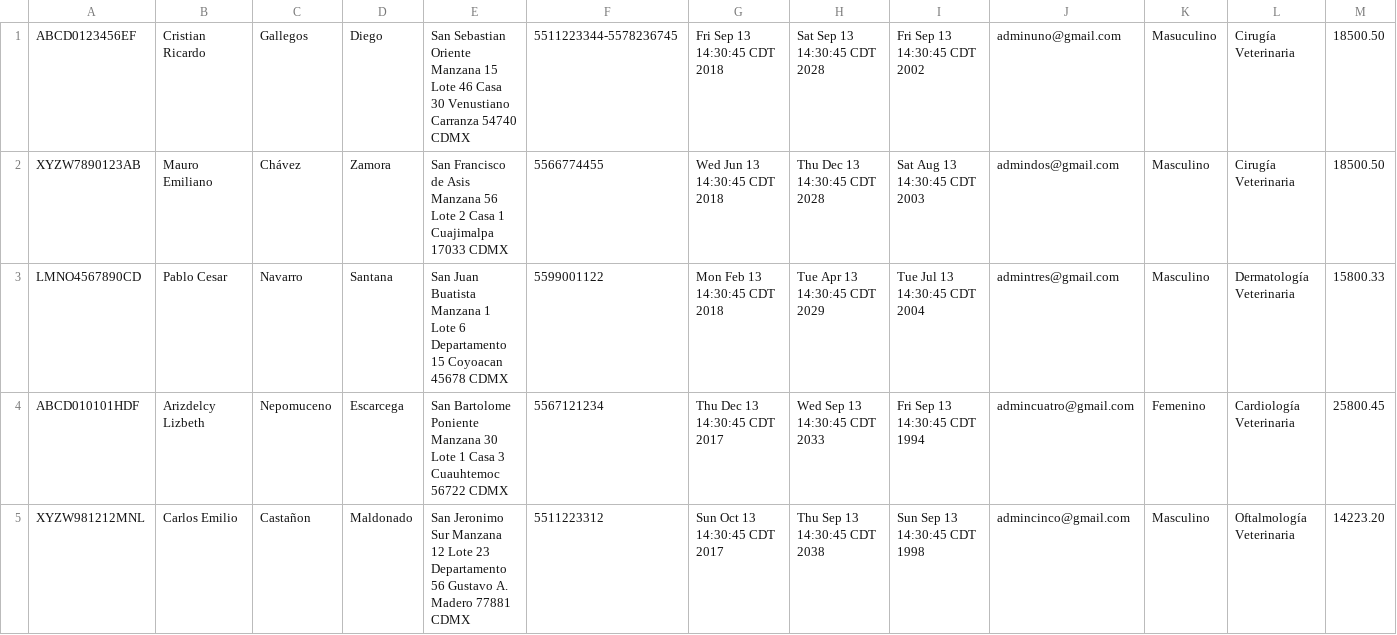
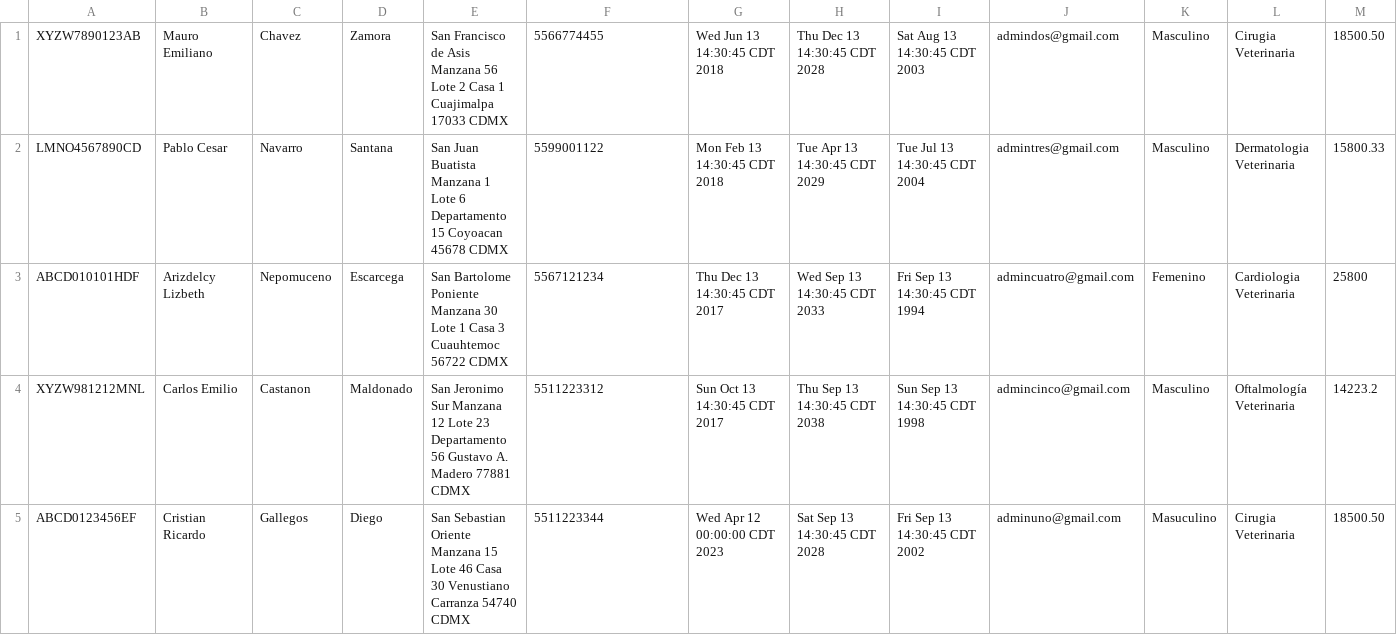
Before and after one commit to CarlosCastanon2099/Fundamentos-de-Bases-de-Datos, a CSV file: Practicas/Practica02/SRC/Veterinarios.csv, drawn as a sheet.

Commit message:
Practica completada

```diff
--- a/Practicas/Practica02/SRC/Veterinarios.csv
+++ b/Practicas/Practica02/SRC/Veterinarios.csv
@@ -1,5 +1,5 @@
-ABCD0123456EF,Cristian Ricardo,Gallegos,Diego,San Sebastian Oriente Manzana 15 Lote 46 Casa 30 Venustiano Carranza 54740 CDMX,5511223344-5578236745,Fri Sep 13 14:30:45 CDT 2018,Sat Sep 13 14:30:45 CDT 2028,Fri Sep 13 14:30:45 CDT 2002,adminuno@gmail.com,Masuculino,Cirugía Veterinaria,18500.50
-XYZW7890123AB,Mauro Emiliano,Chávez,Zamora,San Francisco de Asis Manzana 56 Lote 2 Casa 1 Cuajimalpa 17033 CDMX,5566774455,Wed Jun 13 14:30:45 CDT 2018,Thu Dec 13 14:30:45 CDT 2028,Sat Aug 13 14:30:45 CDT 2003,admindos@gmail.com,Masculino,Cirugía Veterinaria,18500.50
-LMNO4567890CD,Pablo Cesar,Navarro,Santana,San Juan Buatista Manzana 1 Lote 6 Departamento 15 Coyoacan 45678 CDMX,5599001122,Mon Feb 13 14:30:45 CDT 2018,Tue Apr 13 14:30:45 CDT 2029,Tue Jul 13 14:30:45 CDT 2004,admintres@gmail.com,Masculino,Dermatología Veterinaria,15800.33
-ABCD010101HDF,Arizdelcy Lizbeth,Nepomuceno,Escarcega,San Bartolome Poniente Manzana 30 Lote 1 Casa 3 Cuauhtemoc 56722 CDMX,5567121234,Thu Dec 13 14:30:45 CDT 2017,Wed Sep 13 14:30:45 CDT 2033,Fri Sep 13 14:30:45 CDT 1994,admincuatro@gmail.com,Femenino,Cardiología Veterinaria,25800.45
-XYZW981212MNL,Carlos Emilio,Castañon,Maldonado,San Jeronimo Sur Manzana 12 Lote 23 Departamento 56 Gustavo A. Madero 77881 CDMX,5511223312,Sun Oct 13 14:30:45 CDT 2017,Thu Sep 13 14:30:45 CDT 2038,Sun Sep 13 14:30:45 CDT 1998,admincinco@gmail.com,Masculino,Oftalmología Veterinaria,14223.20
+XYZW7890123AB,Mauro Emiliano,Chavez,Zamora,San Francisco de Asis Manzana 56 Lote 2 Casa 1 Cuajimalpa 17033 CDMX,5566774455, Wed Jun 13 14:30:45 CDT 2018, Thu Dec 13 14:30:45 CDT 2028, Sat Aug 13 14:30:45 CDT 2003,admindos@gmail.com,Masculino,Cirugia Veterinaria,18500.50
+LMNO4567890CD,Pablo Cesar,Navarro,Santana,San Juan Buatista Manzana 1 Lote 6 Departamento 15 Coyoacan 45678 CDMX,5599001122, Mon Feb 13 14:30:45 CDT 2018, Tue Apr 13 14:30:45 CDT 2029, Tue Jul 13 14:30:45 CDT 2004,admintres@gmail.com,Masculino,Dermatologia Veterinaria,15800.33
+ABCD010101HDF,Arizdelcy Lizbeth,Nepomuceno,Escarcega,San Bartolome Poniente Manzana 30 Lote 1 Casa 3 Cuauhtemoc 56722 CDMX,5567121234, Thu Dec 13 14:30:45 CDT 2017, Wed Sep 13 14:30:45 CDT 2033, Fri Sep 13 14:30:45 CDT 1994,admincuatro@gmail.com,Femenino,Cardiologia Veterinaria,25800
+XYZW981212MNL,Carlos Emilio,Castanon,Maldonado,San Jeronimo Sur Manzana 12 Lote 23 Departamento 56 Gustavo A. Madero 77881 CDMX,5511223312, Sun Oct 13 14:30:45 CDT 2017, Thu Sep 13 14:30:45 CDT 2038, Sun Sep 13 14:30:45 CDT 1998,admincinco@gmail.com,Masculino,Oftalmología Veterinaria,14223.2
+ABCD0123456EF,Cristian Ricardo,Gallegos,Diego,San Sebastian Oriente Manzana 15 Lote 46 Casa 30 Venustiano Carranza 54740 CDMX,5511223344, Wed Apr 12 00:00:00 CDT 2023, Sat Sep 13 14:30:45 CDT 2028, Fri Sep 13 14:30:45 CDT 2002,adminuno@gmail.com,Masuculino,Cirugia Veterinaria,18500.50
```
Also changed, not shown: Practicas/Practica02/SRC/Animales.csv, 7 other files.
